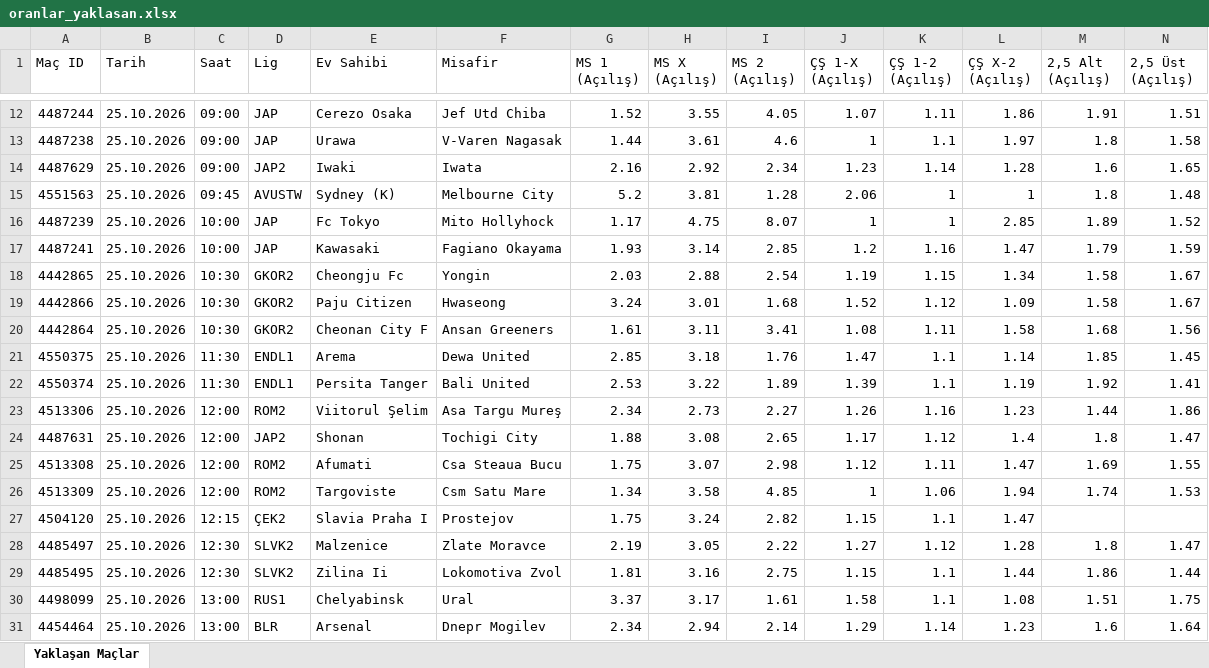
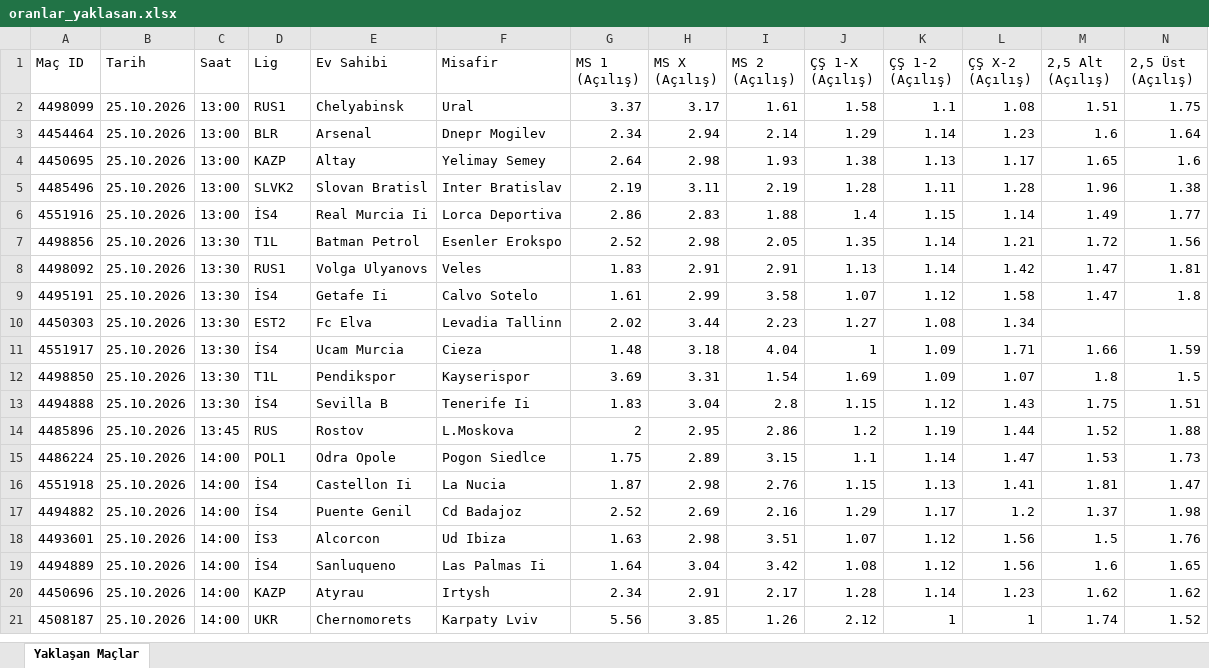
Before and after one commit to MuSa60-12/mackolik-oranlar, an Excel workbook: oranlar_yaklasan.xlsx, sheet Yaklaşan Maçlar, drawn as a sheet; only a part is shown, gaps mark what is left out; the shorter side is filled out with more unchanged rows; values as stored, in another font and other column widths than the file's, no borders; rows hold the shown columns only; the diff covers the shown part only; the diff names each change by its address in the sheet, - before the commit and + after, or states it on an @@ line.

```diff
--- a/oranlar_yaklasan.xlsx (sheet Yaklaşan Maçlar)
+++ b/oranlar_yaklasan.xlsx (sheet Yaklaşan Maçlar)
-row 12: 4487244 | 25.10.2026 | 09:00 | JAP | Cerezo Osaka | Jef Utd Chiba | 1.52 | 3.55 | 4.05 | 1.07 | 1.11 | 1.86 | 1.91 | 1.51
-row 13: 4487238 | 25.10.2026 | 09:00 | JAP | Urawa | V-Varen Nagasak | 1.44 | 3.61 | 4.6 | 1 | 1.1 | 1.97 | 1.8 | 1.58
-row 14: 4487629 | 25.10.2026 | 09:00 | JAP2 | Iwaki | Iwata | 2.16 | 2.92 | 2.34 | 1.23 | 1.14 | 1.28 | 1.6 | 1.65
-row 15: 4551563 | 25.10.2026 | 09:45 | AVUSTW | Sydney (K) | Melbourne City | 5.2 | 3.81 | 1.28 | 2.06 | 1 | 1 | 1.8 | 1.48
-row 16: 4487239 | 25.10.2026 | 10:00 | JAP | Fc Tokyo | Mito Hollyhock | 1.17 | 4.75 | 8.07 | 1 | 1 | 2.85 | 1.89 | 1.52
-row 17: 4487241 | 25.10.2026 | 10:00 | JAP | Kawasaki | Fagiano Okayama | 1.93 | 3.14 | 2.85 | 1.2 | 1.16 | 1.47 | 1.79 | 1.59
-row 18: 4442865 | 25.10.2026 | 10:30 | GKOR2 | Cheongju Fc | Yongin | 2.03 | 2.88 | 2.54 | 1.19 | 1.15 | 1.34 | 1.58 | 1.67
-row 19: 4442866 | 25.10.2026 | 10:30 | GKOR2 | Paju Citizen | Hwaseong | 3.24 | 3.01 | 1.68 | 1.52 | 1.12 | 1.09 | 1.58 | 1.67
-row 20: 4442864 | 25.10.2026 | 10:30 | GKOR2 | Cheonan City F | Ansan Greeners | 1.61 | 3.11 | 3.41 | 1.08 | 1.11 | 1.58 | 1.68 | 1.56
-row 21: 4550375 | 25.10.2026 | 11:30 | ENDL1 | Arema | Dewa United | 2.85 | 3.18 | 1.76 | 1.47 | 1.1 | 1.14 | 1.85 | 1.45
-row 22: 4550374 | 25.10.2026 | 11:30 | ENDL1 | Persita Tanger | Bali United | 2.53 | 3.22 | 1.89 | 1.39 | 1.1 | 1.19 | 1.92 | 1.41
-row 23: 4513306 | 25.10.2026 | 12:00 | ROM2 | Viitorul Şelim | Asa Targu Mureş | 2.34 | 2.73 | 2.27 | 1.26 | 1.16 | 1.23 | 1.44 | 1.86
-row 24: 4487631 | 25.10.2026 | 12:00 | JAP2 | Shonan | Tochigi City | 1.88 | 3.08 | 2.65 | 1.17 | 1.12 | 1.4 | 1.8 | 1.47
-row 25: 4513308 | 25.10.2026 | 12:00 | ROM2 | Afumati | Csa Steaua Bucu | 1.75 | 3.07 | 2.98 | 1.12 | 1.11 | 1.47 | 1.69 | 1.55
-row 26: 4513309 | 25.10.2026 | 12:00 | ROM2 | Targoviste | Csm Satu Mare | 1.34 | 3.58 | 4.85 | 1 | 1.06 | 1.94 | 1.74 | 1.53
-row 27: 4504120 | 25.10.2026 | 12:15 | ÇEK2 | Slavia Praha I | Prostejov | 1.75 | 3.24 | 2.82 | 1.15 | 1.1 | 1.47
-row 28: 4485497 | 25.10.2026 | 12:30 | SLVK2 | Malzenice | Zlate Moravce | 2.19 | 3.05 | 2.22 | 1.27 | 1.12 | 1.28 | 1.8 | 1.47
-row 29: 4485495 | 25.10.2026 | 12:30 | SLVK2 | Zilina Ii | Lokomotiva Zvol | 1.81 | 3.16 | 2.75 | 1.15 | 1.1 | 1.44 | 1.86 | 1.44
```
Also changed, not shown: 10 removed rows elsewhere in this sheet, oranlar_tamamlanan.xlsx.
